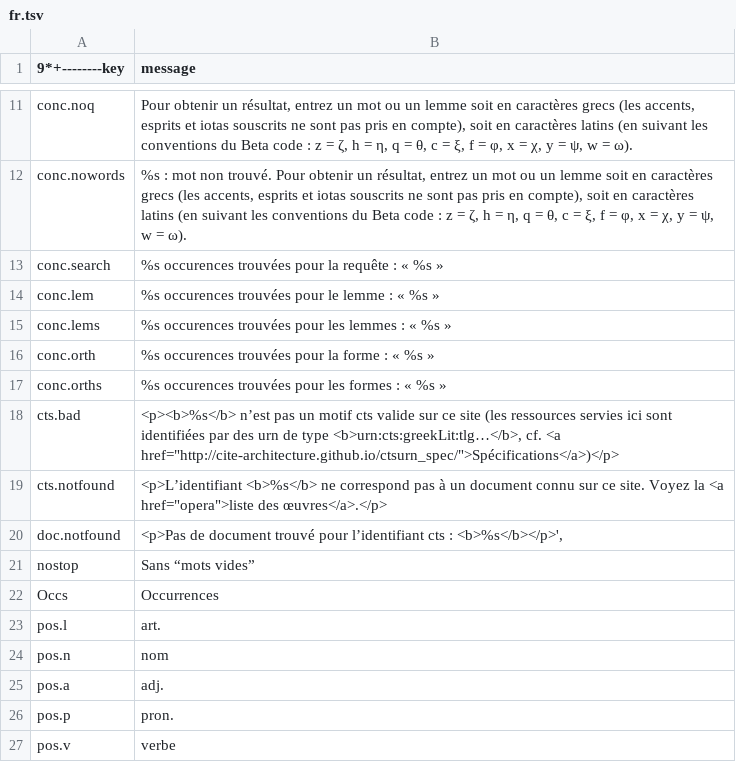
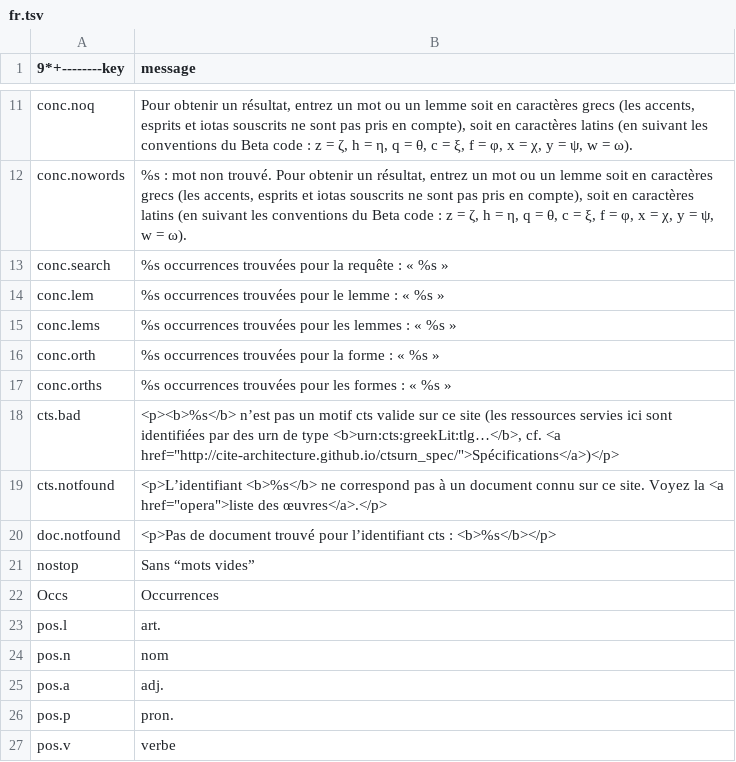
Before and after one commit to galenus-verbatim/verbatim, a TSV file: src/fr.tsv, drawn as a sheet; only a part is shown, gaps mark what is left out.

```diff
--- a/src/fr.tsv
+++ b/src/fr.tsv
@@ -12,10 +12,10 @@ conc.noq	Pour obtenir un résultat, entrez un mot ou un lemme soit en caractère
 conc.nowords	%s : mot non trouvé. Pour obtenir un résultat, entrez un mot ou un lemme soit en caractères grecs (les accents, esprits et iotas souscrits ne sont pas pris en compte), soit en caractères latins (en suivant les conventions du Beta code : z = ζ, h = η, q = θ, c = ξ, f = φ, x = χ, y = ψ, w = ω).
-conc.search	%s occurences trouvées pour la requête : « %s »
-conc.lem	%s occurences trouvées pour le lemme : « %s »
-conc.lems	%s occurences trouvées pour les lemmes : « %s »
-conc.orth	%s occurences trouvées pour la forme : « %s »
-conc.orths	%s occurences trouvées pour les formes : « %s »
+conc.search	%s occurrences trouvées pour la requête : « %s »
+conc.lem	%s occurrences trouvées pour le lemme : « %s »
+conc.lems	%s occurrences trouvées pour les lemmes : « %s »
+conc.orth	%s occurrences trouvées pour la forme : « %s »
+conc.orths	%s occurrences trouvées pour les formes : « %s »
 cts.bad	"<p><b>%s</b> n’est pas un motif cts valide sur ce site (les ressources servies ici sont identifiées par des urn de type <b>urn:cts:greekLit:tlg…</b>, cf. <a href=""http://cite-architecture.github.io/ctsurn_spec/"">Spécifications</a>)</p>"
 cts.notfound	"<p>L’identifiant <b>%s</b> ne correspond pas à un document connu sur ce site. Voyez la <a href=""opera"">liste des œuvres</a>.</p>"
-doc.notfound	<p>Pas de document trouvé pour l’identifiant cts : <b>%s</b></p>',
+doc.notfound	<p>Pas de document trouvé pour l’identifiant cts : <b>%s</b></p>
 nostop	Sans “mots vides”
```
Also changed, not shown: 2 other files.
